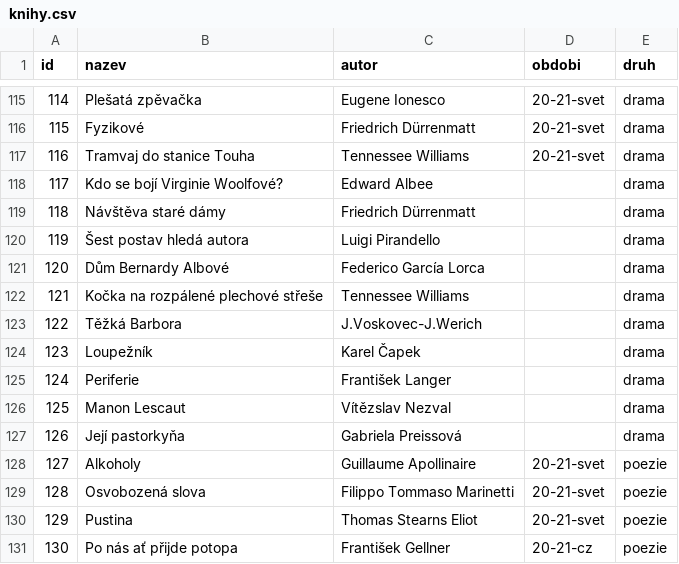
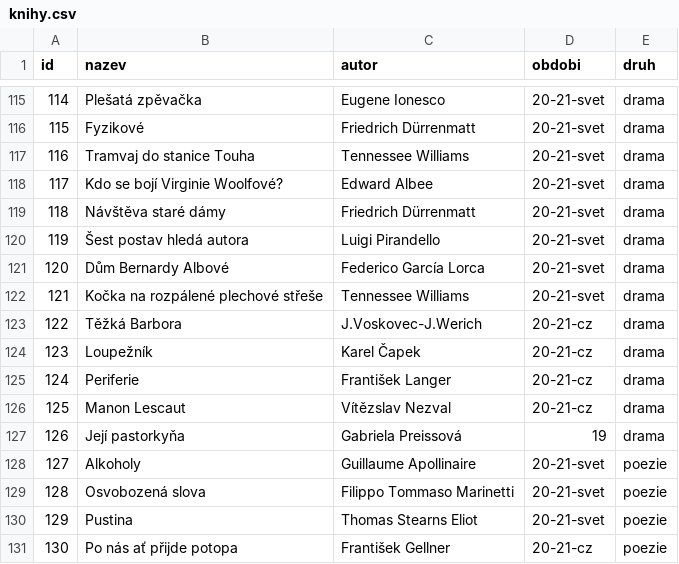
Before and after one commit to filip-muller/kanon, a CSV file: knihy/knihy.csv, drawn as a sheet; only a part is shown, gaps mark what is left out.

```diff
--- a/knihy/knihy.csv
+++ b/knihy/knihy.csv
@@ -117,12 +117,12 @@ id;nazev;autor;obdobi;druh
 116;Tramvaj do stanice Touha;Tennessee Williams;20-21-svet;drama
-117;Kdo se bojí Virginie Woolfové?;Edward Albee;;drama
-118;Návštěva staré dámy;Friedrich Dürrenmatt;;drama
-119;Šest postav hledá autora;Luigi Pirandello;;drama
-120;Dům Bernardy Albové;Federico García Lorca;;drama
-121;Kočka na rozpálené plechové střeše;Tennessee Williams;;drama
-122;Těžká Barbora;J.Voskovec-J.Werich;;drama
-123;Loupežník;Karel Čapek;;drama
-124;Periferie;František Langer;;drama
-125;Manon Lescaut;Vítězslav Nezval;;drama
-126;Její pastorkyňa;Gabriela Preissová;;drama
+117;Kdo se bojí Virginie Woolfové?;Edward Albee;20-21-svet;drama
+118;Návštěva staré dámy;Friedrich Dürrenmatt;20-21-svet;drama
+119;Šest postav hledá autora;Luigi Pirandello;20-21-svet;drama
+120;Dům Bernardy Albové;Federico García Lorca;20-21-svet;drama
+121;Kočka na rozpálené plechové střeše;Tennessee Williams;20-21-svet;drama
+122;Těžká Barbora;J.Voskovec-J.Werich;20-21-cz;drama
+123;Loupežník;Karel Čapek;20-21-cz;drama
+124;Periferie;František Langer;20-21-cz;drama
+125;Manon Lescaut;Vítězslav Nezval;20-21-cz;drama
+126;Její pastorkyňa;Gabriela Preissová;19;drama
 127;Alkoholy;Guillaume Apollinaire;20-21-svet;poezie
```
Also changed, not shown: 7 other files.
